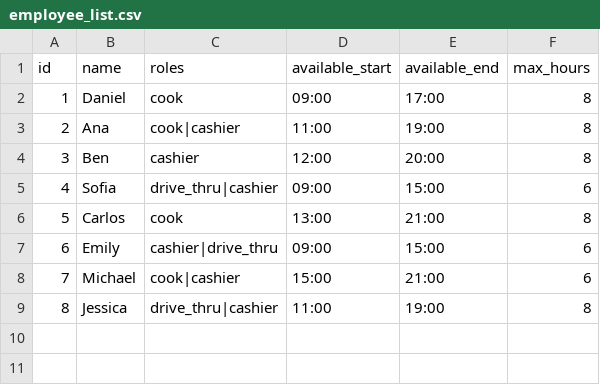
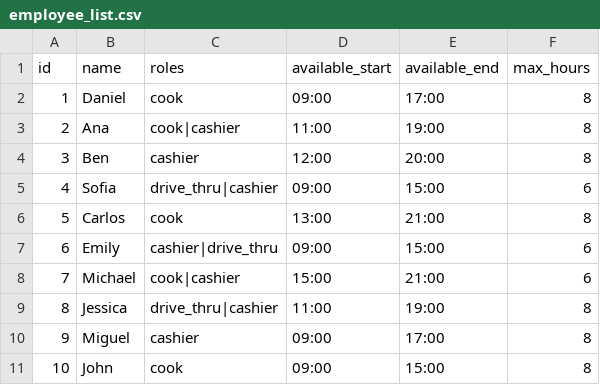
Before and after one commit to NaveedShirzadi/Shift-Scheduler, a CSV file: data/employee_list.csv, drawn as a sheet; the diff names each change by its address in the sheet, - before the commit and + after, or states it on an @@ line.

```diff
--- a/data/employee_list.csv
+++ b/data/employee_list.csv
+row 10: 9 | Miguel | cashier | 09:00 | 17:00 | 8
+row 11: 10 | John | cook | 09:00 | 15:00 | 8
```
Also changed, not shown: 3 other files.
